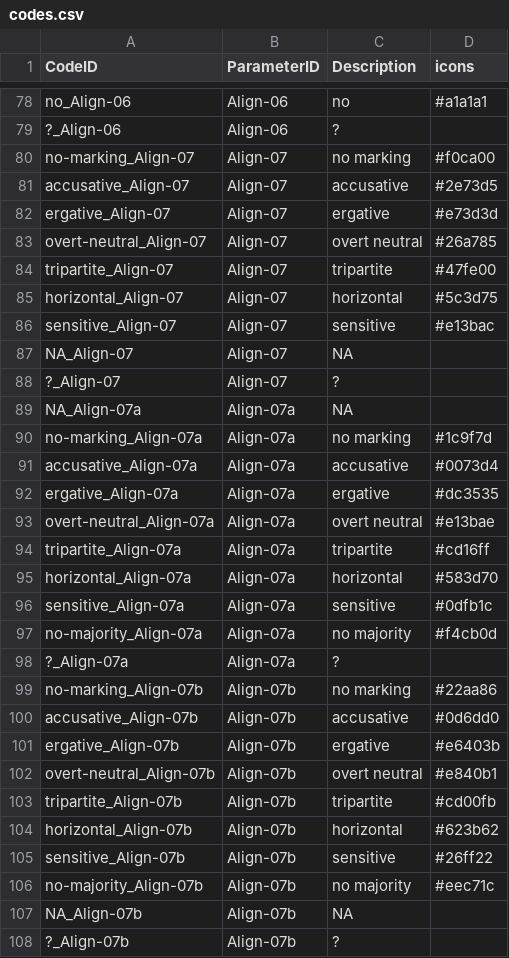
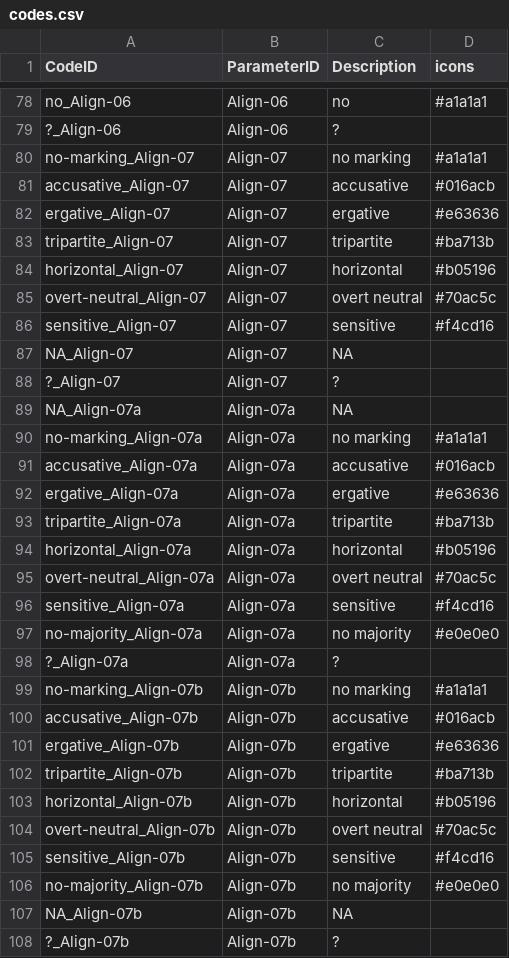
Before and after one commit to davidainman/atlas-data, a CSV file: cldf-atlas/codes.csv, drawn as a sheet; only a part is shown, gaps mark what is left out; the diff covers the shown part only.

Commit message:
Alignment colors, mark 1
1. Alignment colors
2. I had to undo the shift from "p" to "P" and "a" to "A" in SgPl-17, as this caused problems with rerunning the scripts.

```diff
--- a/cldf-atlas/codes.csv
+++ b/cldf-atlas/codes.csv
@@ -79,9 +79,9 @@
 "?_Align-06","Align-06","?",
-"no-marking_Align-07","Align-07","no marking","#f0ca00"
-"accusative_Align-07","Align-07","accusative","#2e73d5"
-"ergative_Align-07","Align-07","ergative","#e73d3d"
-"overt-neutral_Align-07","Align-07","overt neutral","#26a785"
-"tripartite_Align-07","Align-07","tripartite","#47fe00"
-"horizontal_Align-07","Align-07","horizontal","#5c3d75"
-"sensitive_Align-07","Align-07","sensitive","#e13bac"
+"no-marking_Align-07","Align-07","no marking","#a1a1a1"
+"accusative_Align-07","Align-07","accusative","#016acb"
+"ergative_Align-07","Align-07","ergative","#e63636"
+"tripartite_Align-07","Align-07","tripartite","#ba713b"
+"horizontal_Align-07","Align-07","horizontal","#b05196"
+"overt-neutral_Align-07","Align-07","overt neutral","#70ac5c"
+"sensitive_Align-07","Align-07","sensitive","#f4cd16"
 "NA_Align-07","Align-07","NA",
@@ -89,19 +89,19 @@
 "NA_Align-07a","Align-07a","NA",
-"no-marking_Align-07a","Align-07a","no marking","#1c9f7d"
-"accusative_Align-07a","Align-07a","accusative","#0073d4"
-"ergative_Align-07a","Align-07a","ergative","#dc3535"
-"overt-neutral_Align-07a","Align-07a","overt neutral","#e13bae"
-"tripartite_Align-07a","Align-07a","tripartite","#cd16ff"
-"horizontal_Align-07a","Align-07a","horizontal","#583d70"
-"sensitive_Align-07a","Align-07a","sensitive","#0dfb1c"
-"no-majority_Align-07a","Align-07a","no majority","#f4cb0d"
+"no-marking_Align-07a","Align-07a","no marking","#a1a1a1"
+"accusative_Align-07a","Align-07a","accusative","#016acb"
+"ergative_Align-07a","Align-07a","ergative","#e63636"
+"tripartite_Align-07a","Align-07a","tripartite","#ba713b"
+"horizontal_Align-07a","Align-07a","horizontal","#b05196"
+"overt-neutral_Align-07a","Align-07a","overt neutral","#70ac5c"
+"sensitive_Align-07a","Align-07a","sensitive","#f4cd16"
+"no-majority_Align-07a","Align-07a","no majority","#e0e0e0"
 "?_Align-07a","Align-07a","?",
-"no-marking_Align-07b","Align-07b","no marking","#22aa86"
-"accusative_Align-07b","Align-07b","accusative","#0d6dd0"
-"ergative_Align-07b","Align-07b","ergative","#e6403b"
-"overt-neutral_Align-07b","Align-07b","overt neutral","#e840b1"
-"tripartite_Align-07b","Align-07b","tripartite","#cd00fb"
-"horizontal_Align-07b","Align-07b","horizontal","#623b62"
-"sensitive_Align-07b","Align-07b","sensitive","#26ff22"
-"no-majority_Align-07b","Align-07b","no majority","#eec71c"
+"no-marking_Align-07b","Align-07b","no marking","#a1a1a1"
+"accusative_Align-07b","Align-07b","accusative","#016acb"
+"ergative_Align-07b","Align-07b","ergative","#e63636"
+"tripartite_Align-07b","Align-07b","tripartite","#ba713b"
+"horizontal_Align-07b","Align-07b","horizontal","#b05196"
+"overt-neutral_Align-07b","Align-07b","overt neutral","#70ac5c"
+"sensitive_Align-07b","Align-07b","sensitive","#f4cd16"
+"no-majority_Align-07b","Align-07b","no majority","#e0e0e0"
 "NA_Align-07b","Align-07b","NA",
```
Also changed, not shown: 9 added rows, 9 removed rows and 60 edited cells elsewhere in this file.
